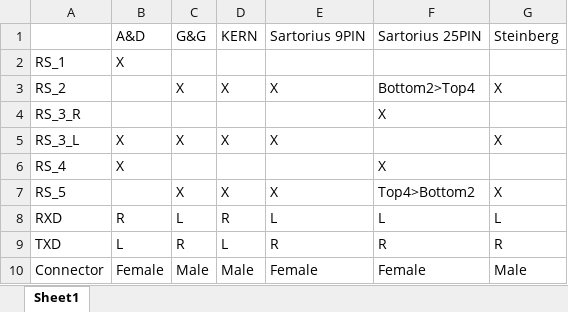
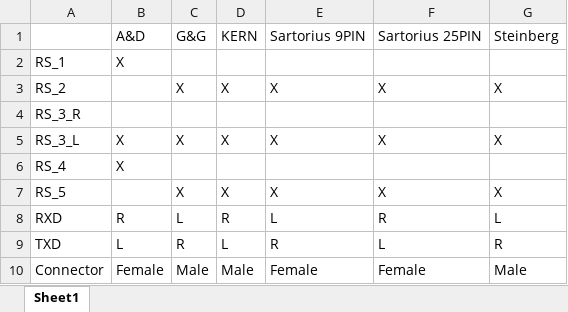
Before and after one commit to ripper121/RoboTrickler, an Excel workbook: Hardware/RS232/Settings.xlsx, sheet Sheet1, drawn as a sheet; values as stored, in another font and other column widths than the file's, no borders; the diff names each change by its address in the sheet, - before the commit and + after, or states it on an @@ line.

```diff
--- a/Hardware/RS232/Settings.xlsx (sheet Sheet1)
+++ b/Hardware/RS232/Settings.xlsx (sheet Sheet1)
-F3: Bottom2>Top4
+F3: X
-F4: X
+F4: (empty)
-F5: (empty)
+F5: X
-F6: X
+F6: (empty)
-F7: Top4>Bottom2
+F7: X
-F8: L
+F8: R
-F9: R
+F9: L
```
Also changed, not shown: 5 other files.
